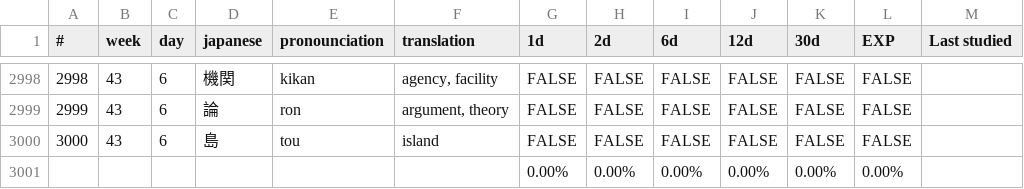
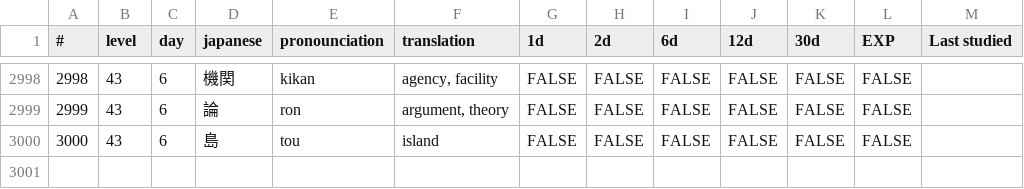
Before and after one commit to torreschris/python, a CSV file: kanji/allkanji.csv, drawn as a sheet; only a part is shown, gaps mark what is left out; the diff names each change by its address in the sheet, - before the commit and + after, or states it on an @@ line.

Commit message:
Baseline code. Set to only start at level 1 (rows 1-69)

```diff
--- a/kanji/allkanji.csv
+++ b/kanji/allkanji.csv
-B1: week
+B1: level
-row 3001:  |  |  |  |  |  | 0.00% | 0.00% | 0.00% | 0.00% | 0.00% | 0.00%
```
Also changed, not shown: 1 other file.
